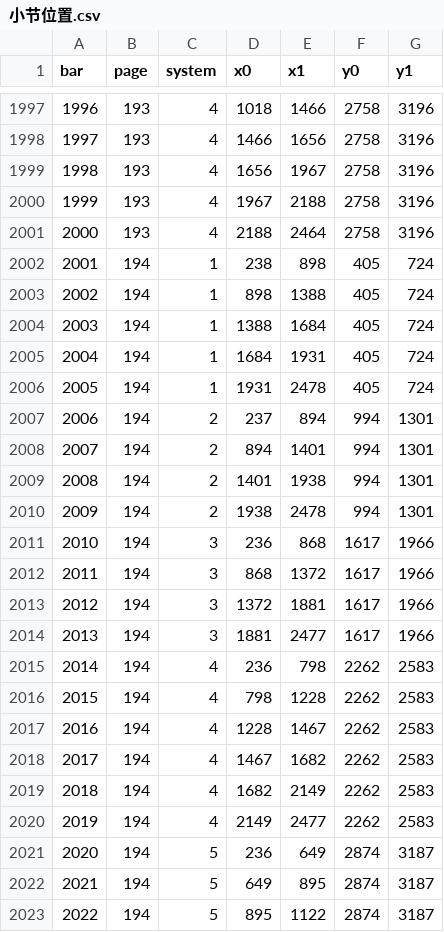
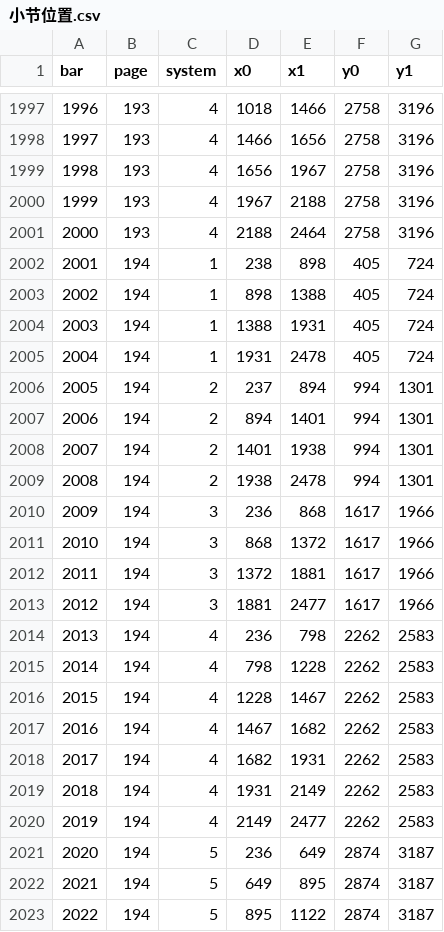
Before and after one commit to WhoAmI1919810/score-harmony-video, a CSV file: examples/mahler8/数据/小节位置.csv, drawn as a sheet; only a part is shown, gaps mark what is left out; removed rows and columns are numbered as before the commit, all else as after; the diff names each change by its address in the sheet, - before the commit and + after, or states it on an @@ line.

```diff
--- a/examples/mahler8/数据/小节位置.csv
+++ b/examples/mahler8/数据/小节位置.csv
-E2004 (x1): 1684
+E2004 (x1): 1931
-row 2005: 2004 | 194 | 1 | 1684 | 1931 | 405 | 724
@@ column A (bar) renumbered between rows 2005 and 2018 @@
-E2018 (x1): 2149
+E2018 (x1): 1931
+row 2019: 2018 | 194 | 4 | 1931 | 2149 | 2262 | 2583
```
Also changed, not shown: examples/mahler8/数据/小节时间.csv, examples/mahler8/数据/高清总谱小节位置.csv, 12 other files.
